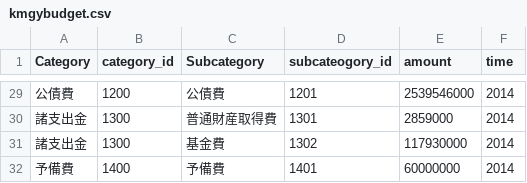
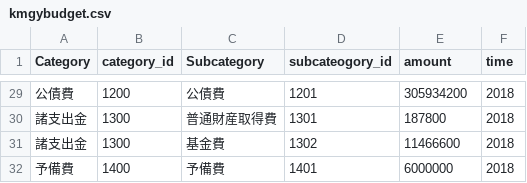
Before and after one commit to spending-kamagaya/spending-kamagaya.github.io, a CSV file: kmgybudget.csv, drawn as a sheet; only a part is shown, gaps mark what is left out; the diff covers the shown part only.

```diff
--- a/kmgybudget.csv
+++ b/kmgybudget.csv
@@ -29,4 +29,4 @@ Category,category_id,Subcategory,subcateogory_id,amount,time
-公債費,1200,公債費,1201,2539546000,2014
-諸支出金,1300,普通財産取得費,1301,2859000,2014
-諸支出金,1300,基金費,1302,117930000,2014
-予備費,1400,予備費,1401,60000000,2014
+公債費,1200,公債費,1201,305934200,2018
+諸支出金,1300,普通財産取得費,1301,187800,2018
+諸支出金,1300,基金費,1302,11466600,2018
+予備費,1400,予備費,1401,6000000,2018
```
Also changed, not shown: 54 edited cells elsewhere in this file.
